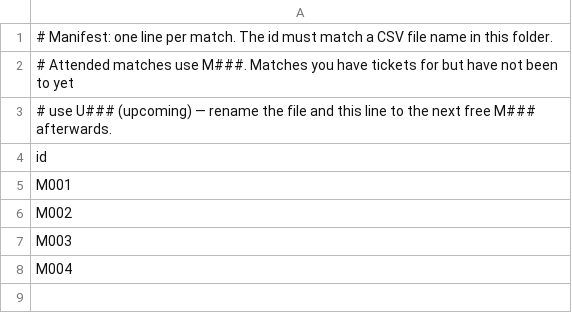
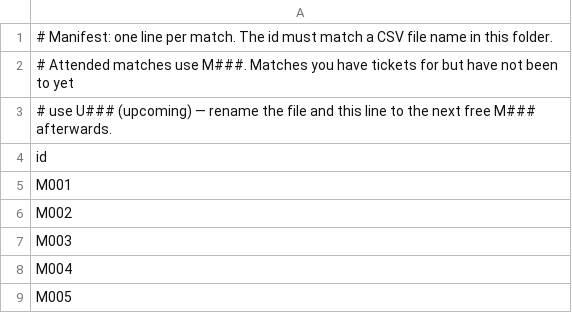
Before and after one commit to XuhuiJin1215/Matchday, a CSV file: data/index.csv, drawn as a sheet; the diff names each change by its address in the sheet, - before the commit and + after, or states it on an @@ line.

Commit message:
Add files via upload

```diff
--- a/data/index.csv
+++ b/data/index.csv
+row 9: M005
```
